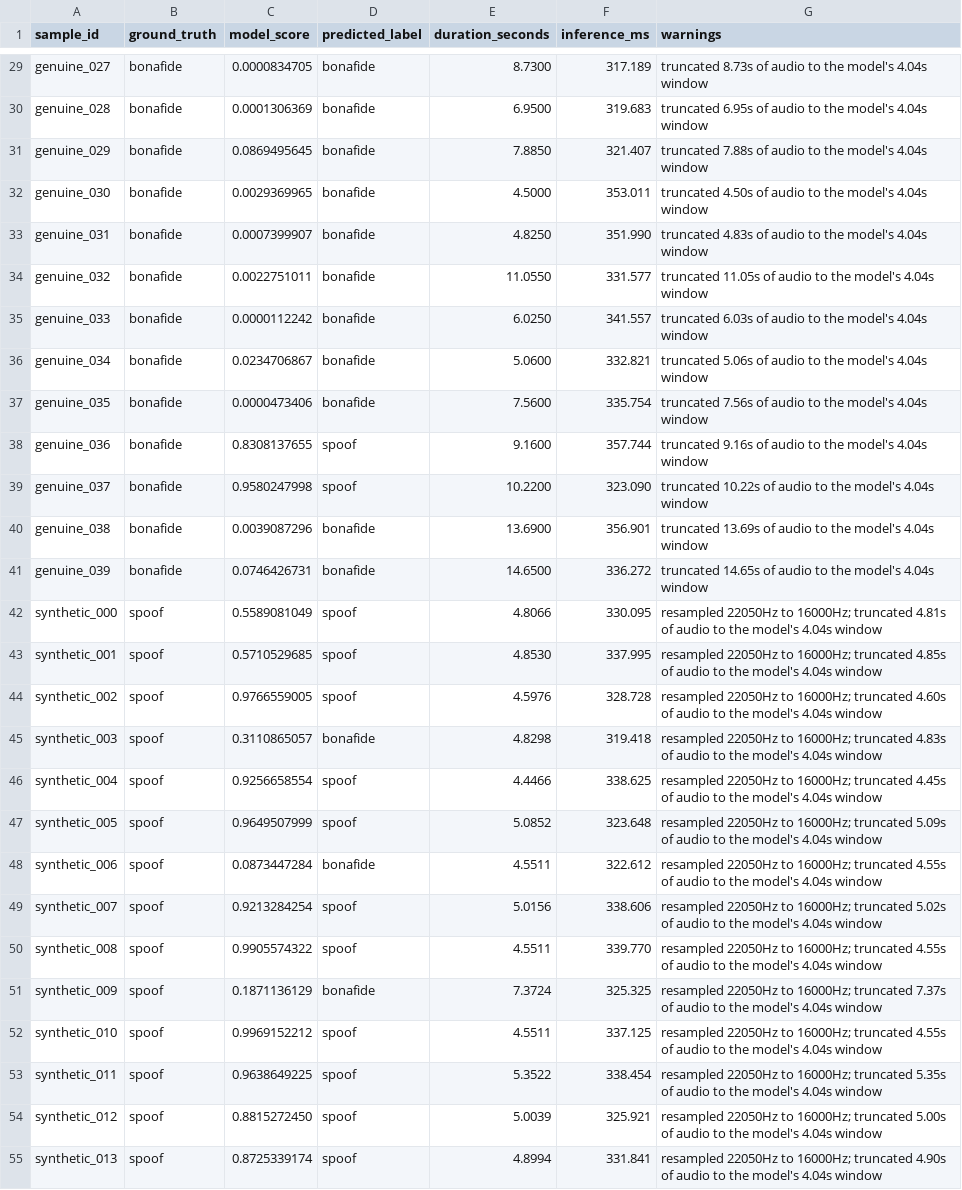
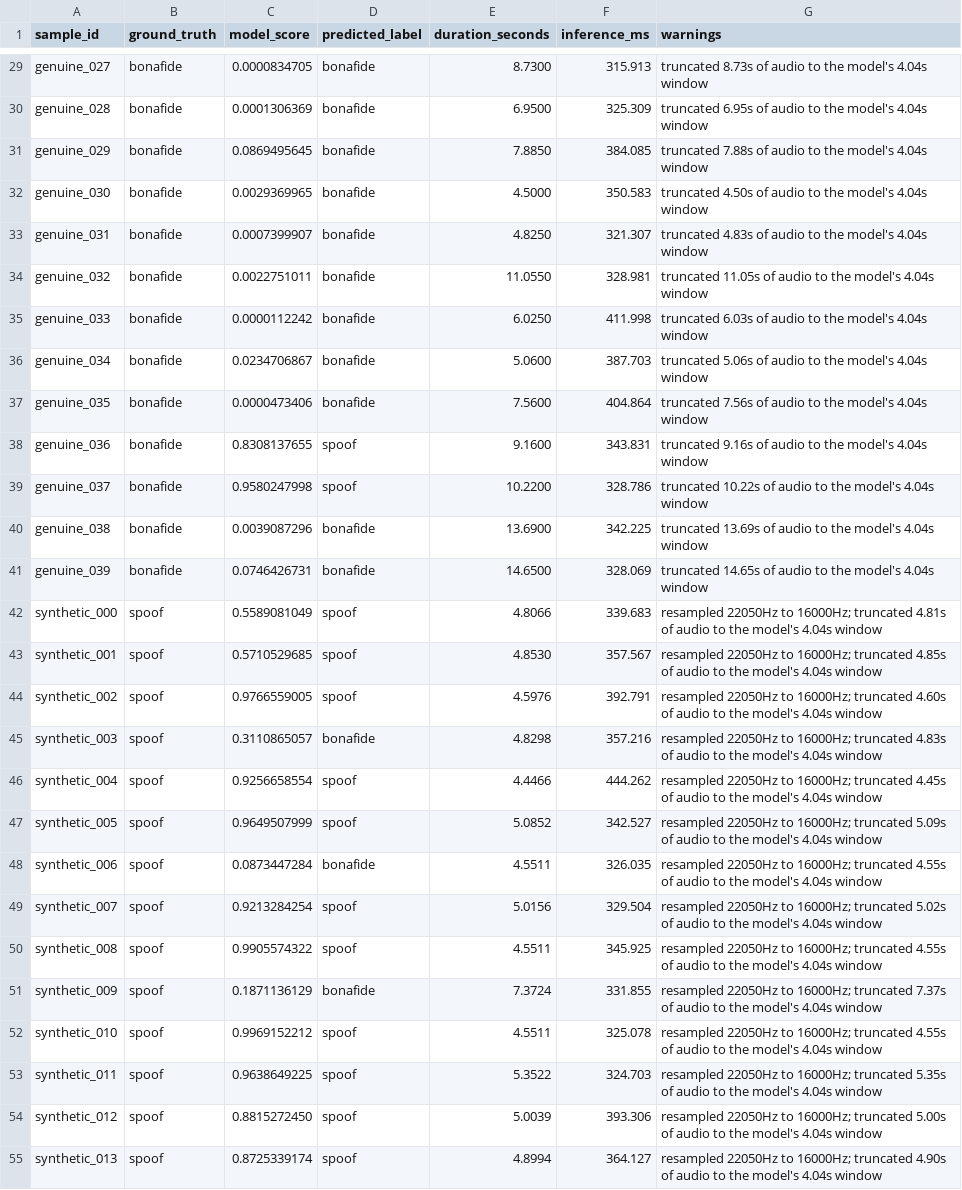
Before and after one commit to badugujashwanth-create/voxsentinel-sih26104, a CSV file: ml/evaluation/predictions.csv, drawn as a sheet; only a part is shown, gaps mark what is left out; the diff covers the shown part only; the diff names each change by its address in the sheet, - before the commit and + after, or states it on an @@ line.

```diff
--- a/ml/evaluation/predictions.csv
+++ b/ml/evaluation/predictions.csv
-F29 (inference_ms): 317.189
+F29 (inference_ms): 315.913
-F30 (inference_ms): 319.683
+F30 (inference_ms): 325.309
-F31 (inference_ms): 321.407
+F31 (inference_ms): 384.085
-F32 (inference_ms): 353.011
+F32 (inference_ms): 350.583
-F33 (inference_ms): 351.990
+F33 (inference_ms): 321.307
-F34 (inference_ms): 331.577
+F34 (inference_ms): 328.981
-F35 (inference_ms): 341.557
+F35 (inference_ms): 411.998
-F36 (inference_ms): 332.821
+F36 (inference_ms): 387.703
-F37 (inference_ms): 335.754
+F37 (inference_ms): 404.864
-F38 (inference_ms): 357.744
+F38 (inference_ms): 343.831
-F39 (inference_ms): 323.090
+F39 (inference_ms): 328.786
-F40 (inference_ms): 356.901
+F40 (inference_ms): 342.225
-F41 (inference_ms): 336.272
+F41 (inference_ms): 328.069
-F42 (inference_ms): 330.095
+F42 (inference_ms): 339.683
-F43 (inference_ms): 337.995
+F43 (inference_ms): 357.567
-F44 (inference_ms): 328.728
+F44 (inference_ms): 392.791
-F45 (inference_ms): 319.418
+F45 (inference_ms): 357.216
-F46 (inference_ms): 338.625
+F46 (inference_ms): 444.262
-F47 (inference_ms): 323.648
+F47 (inference_ms): 342.527
-F48 (inference_ms): 322.612
+F48 (inference_ms): 326.035
-F49 (inference_ms): 338.606
+F49 (inference_ms): 329.504
-F50 (inference_ms): 339.770
+F50 (inference_ms): 345.925
-F51 (inference_ms): 325.325
+F51 (inference_ms): 331.855
-F52 (inference_ms): 337.125
+F52 (inference_ms): 325.078
-F53 (inference_ms): 338.454
+F53 (inference_ms): 324.703
-F54 (inference_ms): 325.921
+F54 (inference_ms): 393.306
-F55 (inference_ms): 331.841
+F55 (inference_ms): 364.127
```
Also changed, not shown: 53 edited cells elsewhere in this file, 5 other files.
